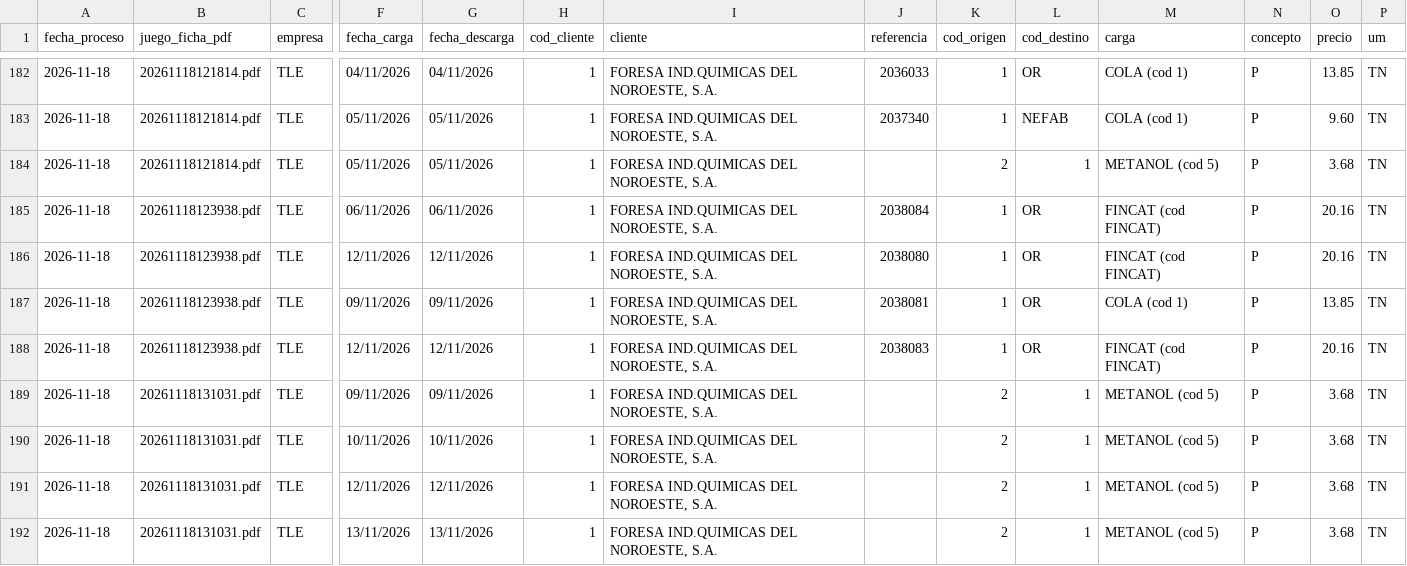
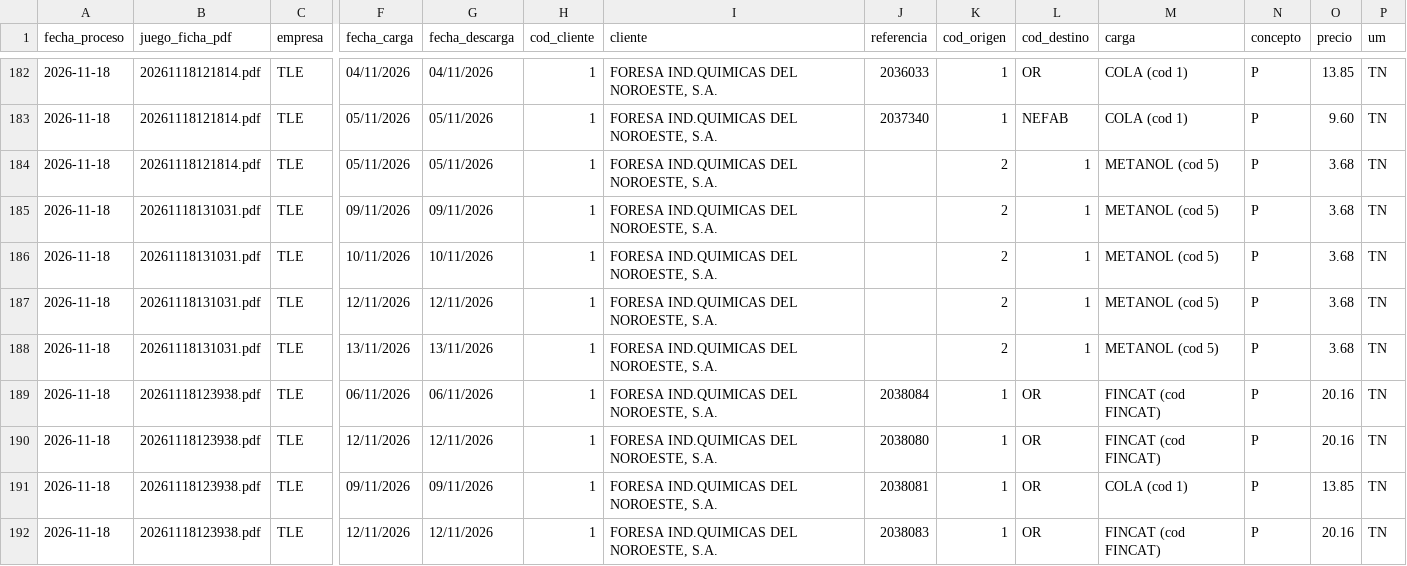
Before and after one commit to julionotaro/Transliquidos_Estevez, a CSV file: datos/registro-procesamiento.csv, drawn as a sheet; only a part is shown, gaps mark what is left out; removed rows and columns are numbered as before the commit, all else as after; rows hold the shown columns only; the diff names each change by its address in the sheet, - before the commit and + after, or states it on an @@ line.

```diff
--- a/datos/registro-procesamiento.csv
+++ b/datos/registro-procesamiento.csv
-row 185: 2026-11-18 | 20261118123938.pdf | TLE | 06/11/2026 | 06/11/2026 | 1 | FORESA IND.QUIMICAS DEL NOROESTE, S.A. | 2038084 | 1 | OR | FINCAT (cod FINCAT) | P | 20.16 | TN
-row 186: 2026-11-18 | 20261118123938.pdf | TLE | 12/11/2026 | 12/11/2026 | 1 | FORESA IND.QUIMICAS DEL NOROESTE, S.A. | 2038080 | 1 | OR | FINCAT (cod FINCAT) | P | 20.16 | TN
-row 187: 2026-11-18 | 20261118123938.pdf | TLE | 09/11/2026 | 09/11/2026 | 1 | FORESA IND.QUIMICAS DEL NOROESTE, S.A. | 2038081 | 1 | OR | COLA (cod 1) | P | 13.85 | TN
-row 188: 2026-11-18 | 20261118123938.pdf | TLE | 12/11/2026 | 12/11/2026 | 1 | FORESA IND.QUIMICAS DEL NOROESTE, S.A. | 2038083 | 1 | OR | FINCAT (cod FINCAT) | P | 20.16 | TN
+row 189: 2026-11-18 | 20261118123938.pdf | TLE | 06/11/2026 | 06/11/2026 | 1 | FORESA IND.QUIMICAS DEL NOROESTE, S.A. | 2038084 | 1 | OR | FINCAT (cod FINCAT) | P | 20.16 | TN
+row 190: 2026-11-18 | 20261118123938.pdf | TLE | 12/11/2026 | 12/11/2026 | 1 | FORESA IND.QUIMICAS DEL NOROESTE, S.A. | 2038080 | 1 | OR | FINCAT (cod FINCAT) | P | 20.16 | TN
+row 191: 2026-11-18 | 20261118123938.pdf | TLE | 09/11/2026 | 09/11/2026 | 1 | FORESA IND.QUIMICAS DEL NOROESTE, S.A. | 2038081 | 1 | OR | COLA (cod 1) | P | 13.85 | TN
+row 192: 2026-11-18 | 20261118123938.pdf | TLE | 12/11/2026 | 12/11/2026 | 1 | FORESA IND.QUIMICAS DEL NOROESTE, S.A. | 2038083 | 1 | OR | FINCAT (cod FINCAT) | P | 20.16 | TN
```
Also changed, not shown: 10 other files.
